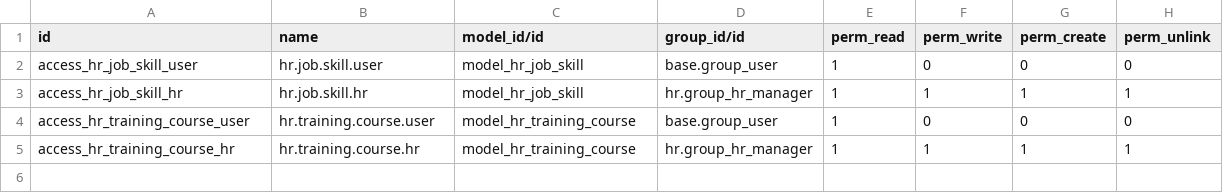
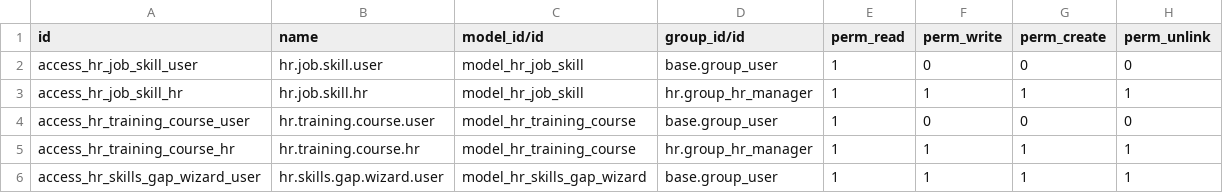
Before and after one commit to Zouguari/Rh_automatise-odoo, a CSV file: custom_addons/hr_skills_ai/security/ir.model.access.csv, drawn as a sheet; the diff names each change by its address in the sheet, - before the commit and + after, or states it on an @@ line.

Commit message:
feat(skills_ai): add interactive Skills Gap wizard for employee form navigation

```diff
--- a/custom_addons/hr_skills_ai/security/ir.model.access.csv
+++ b/custom_addons/hr_skills_ai/security/ir.model.access.csv
+row 6: access_hr_skills_gap_wizard_user | hr.skills.gap.wizard.user | model_hr_skills_gap_wizard | base.group_user | 1 | 1 | 1 | 1
```
Also changed, not shown: 5 other files.
